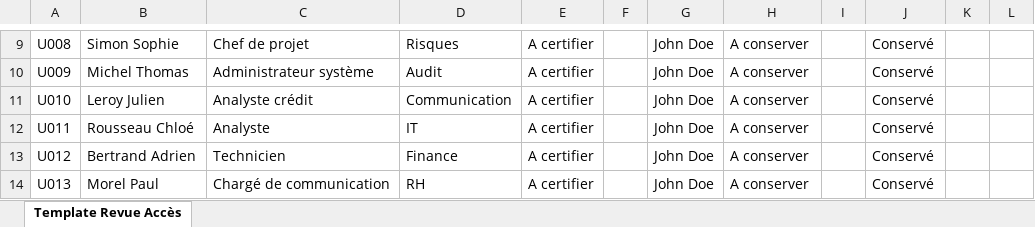
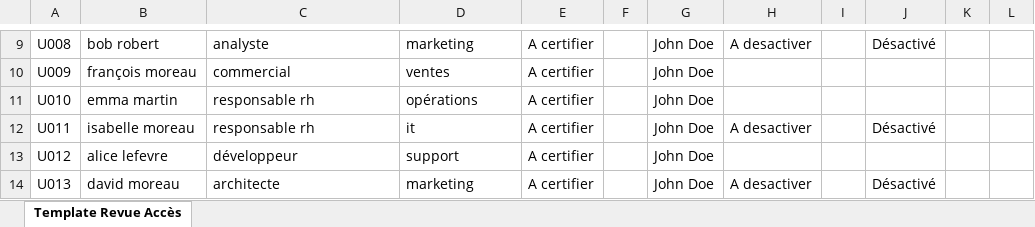
Before and after one commit to Nel31/Gatekeeper, an Excel workbook: rapport.xlsx, sheet Template Revue Accès, drawn as a sheet; only a part is shown, gaps mark what is left out; values as stored, in another font and other column widths than the file's, no borders; the diff covers the shown part only; the diff names each change by its address in the sheet, - before the commit and + after, or states it on an @@ line.

```diff
--- a/rapport.xlsx (sheet Template Revue Accès)
+++ b/rapport.xlsx (sheet Template Revue Accès)
-B9: Simon Sophie
+B9: bob robert
-C9: Chef de projet
+C9: analyste
-D9: Risques
+D9: marketing
-H9: A conserver
+H9: A desactiver
-J9: Conservé
+J9: Désactivé
-B10: Michel Thomas
+B10: françois moreau
-C10: Administrateur système
+C10: commercial
-D10: Audit
+D10: ventes
-H10:H11: A conserver
+H10:H11: (empty)
-J10:J11: Conservé
+J10:J11: (empty)
-B11: Leroy Julien
+B11: emma martin
-C11: Analyste crédit
+C11: responsable rh
-D11: Communication
+D11: opérations
-B12: Rousseau Chloé
+B12: isabelle moreau
-C12: Analyste
+C12: responsable rh
-D12: IT
+D12: it
-H12: A conserver
+H12: A desactiver
-J12: Conservé
+J12: Désactivé
-B13: Bertrand Adrien
+B13: alice lefevre
-C13: Technicien
+C13: développeur
-D13: Finance
+D13: support
-H13: A conserver
+H13: (empty)
-J13: Conservé
+J13: (empty)
-B14: Morel Paul
+B14: david moreau
-C14: Chargé de communication
+C14: architecte
-D14: RH
+D14: marketing
-H14: A conserver
+H14: A desactiver
-J14: Conservé
+J14: Désactivé
```
Also changed, not shown: 14 added rows and 49 edited cells elsewhere in this sheet, 56 other files.
